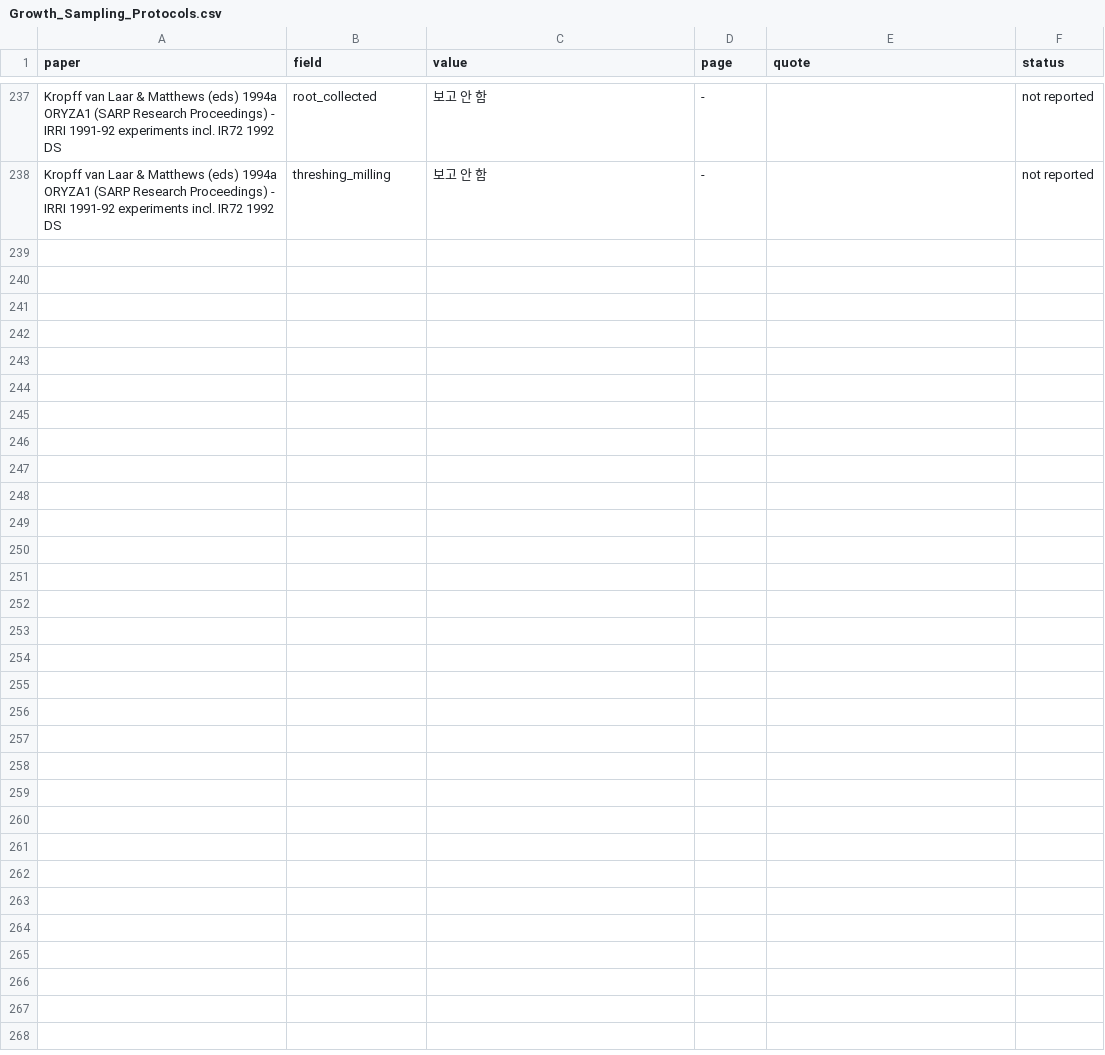
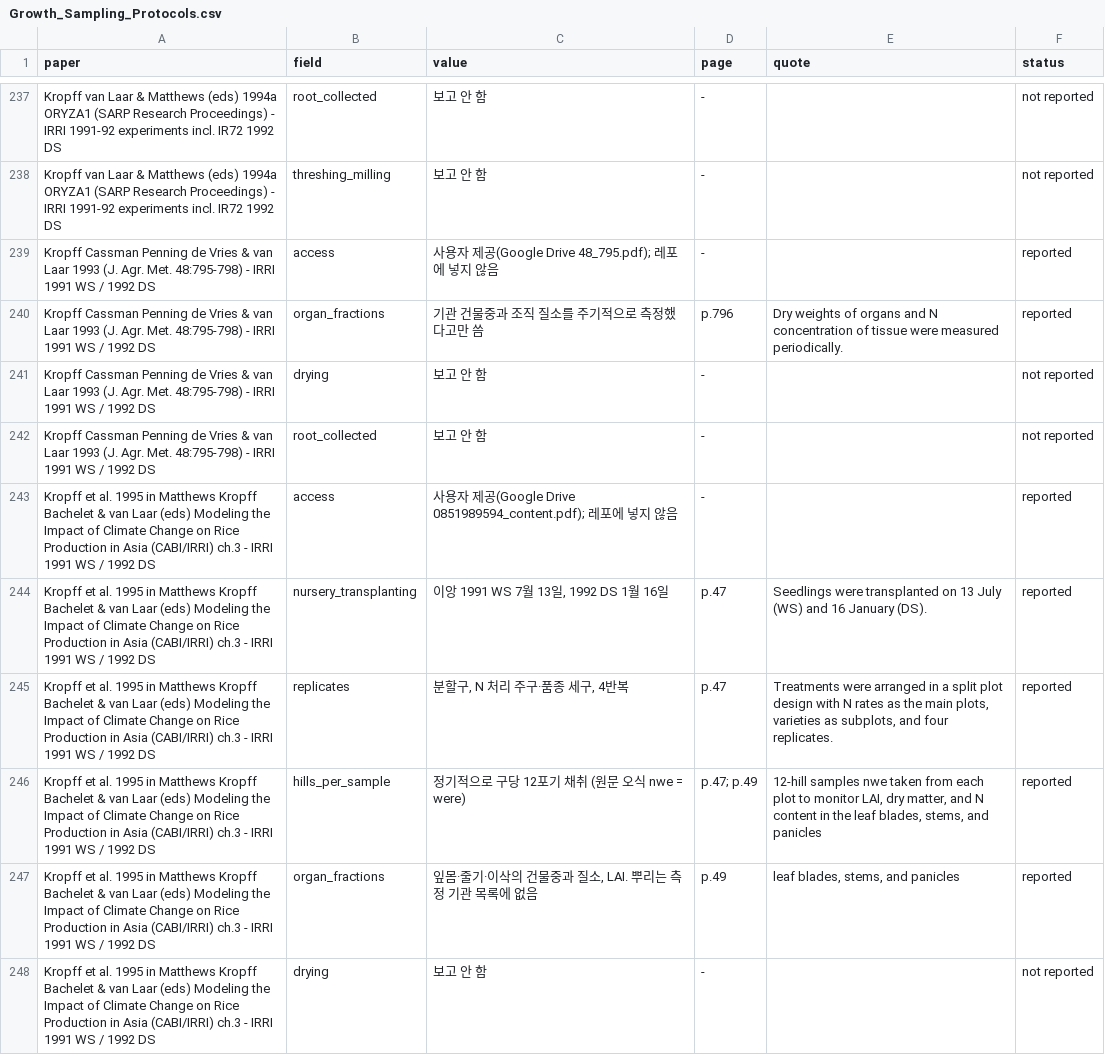
Before and after one commit to ccy5123/pfas-rice-model, a CSV file: docs/literature_db/Growth_Sampling_Protocols.csv, drawn as a sheet; only a part is shown, gaps mark what is left out.

```diff
--- a/docs/literature_db/Growth_Sampling_Protocols.csv
+++ b/docs/literature_db/Growth_Sampling_Protocols.csv
@@ -238 +238,11 @@ Kropff van Laar & Matthews (eds) 1994a ORYZA1 (SARP Research Proceedings) - IRRI
 Kropff van Laar & Matthews (eds) 1994a ORYZA1 (SARP Research Proceedings) - IRRI 1991-92 experiments incl. IR72 1992 DS,threshing_milling,보고 안 함,-,,not reported
+Kropff Cassman Penning de Vries & van Laar 1993 (J. Agr. Met. 48:795-798) - IRRI 1991 WS / 1992 DS,access,사용자 제공(Google Drive 48_795.pdf); 레포에 넣지 않음,-,,reported
+Kropff Cassman Penning de Vries & van Laar 1993 (J. Agr. Met. 48:795-798) - IRRI 1991 WS / 1992 DS,organ_fractions,기관 건물중과 조직 질소를 주기적으로 측정했다고만 씀,p.796,Dry weights of organs and N concentration of tissue were measured periodically.,reported
+Kropff Cassman Penning de Vries & van Laar 1993 (J. Agr. Met. 48:795-798) - IRRI 1991 WS / 1992 DS,drying,보고 안 함,-,,not reported
+Kropff Cassman Penning de Vries & van Laar 1993 (J. Agr. Met. 48:795-798) - IRRI 1991 WS / 1992 DS,root_collected,보고 안 함,-,,not reported
+Kropff et al. 1995 in Matthews Kropff Bachelet & van Laar (eds) Modeling the Impact of Climate Change on Rice Production in Asia (CABI/IRRI) ch.3 - IRRI 1991 WS / 1992 DS,access,사용자 제공(Google Drive 0851989594_content.pdf); 레포에 넣지 않음,-,,reported
+Kropff et al. 1995 in Matthews Kropff Bachelet & van Laar (eds) Modeling the Impact of Climate Change on Rice Production in Asia (CABI/IRRI) ch.3 - IRRI 1991 WS / 1992 DS,nursery_transplanting,"이앙 1991 WS 7월 13일, 1992 DS 1월 16일",p.47,Seedlings were transplanted on 13 July (WS) and 16 January (DS).,reported
+Kropff et al. 1995 in Matthews Kropff Bachelet & van Laar (eds) Modeling the Impact of Climate Change on Rice Production in Asia (CABI/IRRI) ch.3 - IRRI 1991 WS / 1992 DS,replicates,"분할구, N 처리 주구·품종 세구, 4반복",p.47,"Treatments were arranged in a split plot design with N rates as the main plots, varieties as subplots, and four replicates.",reported
+Kropff et al. 1995 in Matthews Kropff Bachelet & van Laar (eds) Modeling the Impact of Climate Change on Rice Production in Asia (CABI/IRRI) ch.3 - IRRI 1991 WS / 1992 DS,hills_per_sample,"정기적으로 구당 12포기 채취 (원문 오식 nwe = were)",p.47; p.49,"12-hill samples nwe taken from each plot to monitor LAI, dry matter, and N content in the leaf blades, stems, and panicles",reported
+Kropff et al. 1995 in Matthews Kropff Bachelet & van Laar (eds) Modeling the Impact of Climate Change on Rice Production in Asia (CABI/IRRI) ch.3 - IRRI 1991 WS / 1992 DS,organ_fractions,"잎몸·줄기·이삭의 건물중과 질소, LAI. 뿌리는 측정 기관 목록에 없음",p.49,"leaf blades, stems, and panicles",reported
+Kropff et al. 1995 in Matthews Kropff Bachelet & van Laar (eds) Modeling the Impact of Climate Change on Rice Production in Asia (CABI/IRRI) ch.3 - IRRI 1991 WS / 1992 DS,drying,보고 안 함,-,,not reported
```
Also changed, not shown: 1 other file.
